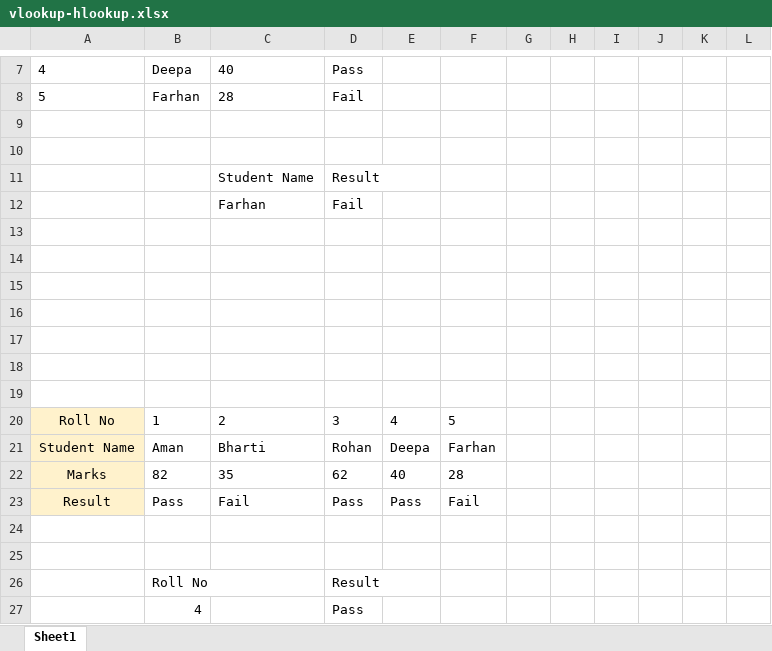
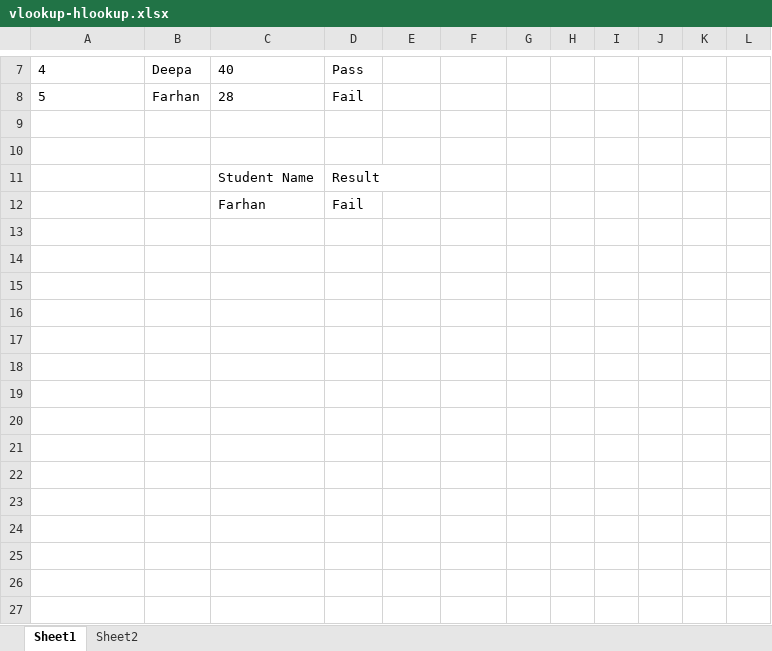
Before and after one commit to smitthakar/Data_Analytics, an Excel workbook: vlookup-hlookup.xlsx, sheet Sheet1, drawn as a sheet; only a part is shown, gaps mark what is left out; values as stored, in another font and other column widths than the file's, no borders; table styles not drawn; the diff names each change by its address in the sheet, - before the commit and + after, or states it on an @@ line.

```diff
--- a/vlookup-hlookup.xlsx (sheet Sheet1)
+++ b/vlookup-hlookup.xlsx (sheet Sheet1)
+sheet tab: Sheet2
-row 13: (empty)
-row 14: (empty)
-row 15: (empty)
-row 16: (empty)
-row 17: (empty)
-row 18: (empty)
-row 19: (empty)
-row 20: Roll No | 1 | 2 | 3 | 4 | 5
-row 21: Student Name | Aman | Bharti | Rohan | Deepa | Farhan
-row 22: Marks | 82 | 35 | 62 | 40 | 28
-row 23: Result | Pass | Fail | Pass | Pass | Fail
-row 24: (empty)
-row 25: (empty)
-row 26:  | Roll No |  | Result
-row 27:  | 4 |  | Pass
```
Also changed, not shown: 5 other files.
